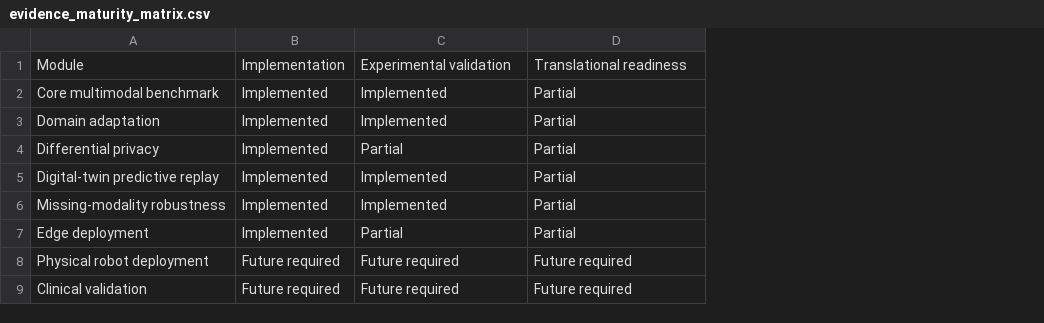
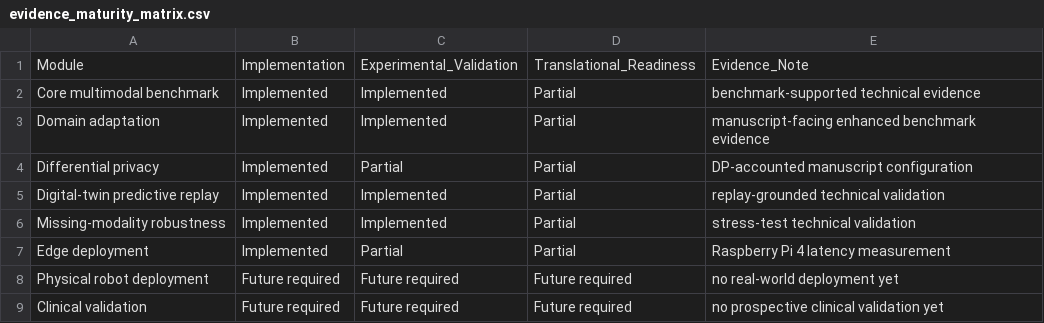
Before and after one commit to iqrashabbir1/Social-Robot, a CSV file: outputs/csv/evidence_maturity_matrix.csv, drawn as a sheet; the diff names each change by its address in the sheet, - before the commit and + after, or states it on an @@ line.

```diff
--- a/outputs/csv/evidence_maturity_matrix.csv
+++ b/outputs/csv/evidence_maturity_matrix.csv
+column E, rows 1-9: Evidence_Note | benchmark-supported technical evidence | manuscript-facing enhanced benchmark evidence | DP-accounted manuscript configuration | replay-grounded technical validation | stress-test technical validation | Raspberry Pi 4 latency measurement | no real-world deployment yet | no prospective clinical validation yet
-C1: Experimental validation
+C1: Experimental_Validation
-D1: Translational readiness
+D1: Translational_Readiness
```
Also changed, not shown: outputs/csv/repeated_cv_results.csv, outputs/tables/domain_adaptation_progression.csv, 27 other files.
